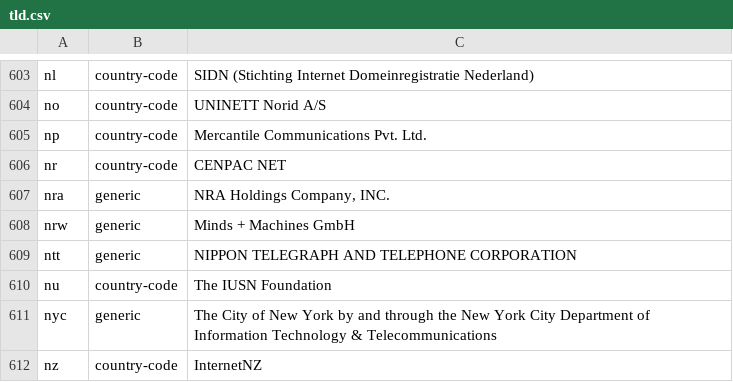
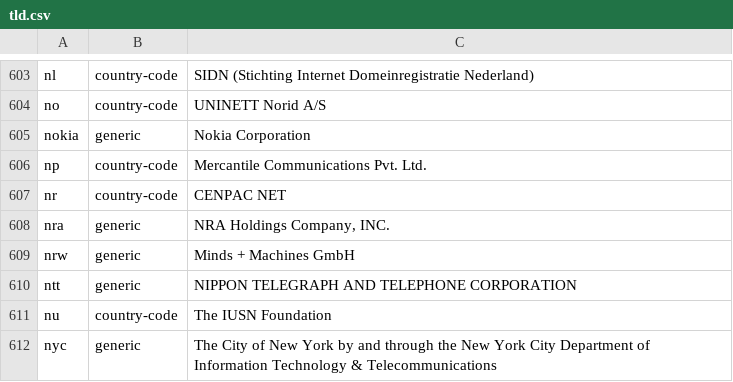
Before and after one commit to nojimage/tld-crawler, a CSV file: data/tld.csv, drawn as a sheet; only a part is shown, gaps mark what is left out; the shorter side is filled out with more unchanged rows.

```diff
--- a/data/tld.csv
+++ b/data/tld.csv
@@ -630,2 +630,3 @@ nl,country-code,"SIDN (Stichting Internet  Domeinregistratie Nederland)"
 no,country-code,"UNINETT Norid A/S"
+nokia,generic,"Nokia Corporation"
 np,country-code,"Mercantile Communications Pvt. Ltd."
```
Also changed, not shown: 3 other files.
